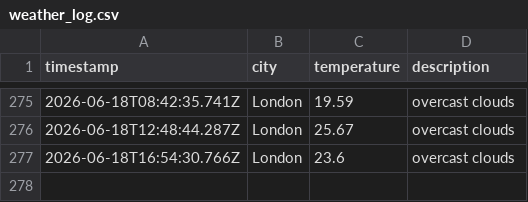
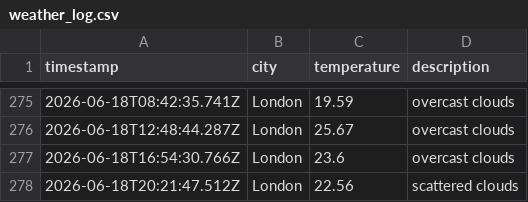
Before and after one commit to Tooba52/Weather-app-js, a CSV file: data/weather_log.csv, drawn as a sheet; only a part is shown, gaps mark what is left out; the diff names each change by its address in the sheet, - before the commit and + after, or states it on an @@ line.

```diff
--- a/data/weather_log.csv
+++ b/data/weather_log.csv
+row 278: 2026-06-18T20:21:47.512Z | London | 22.56 | scattered clouds
```
Also changed, not shown: 1 other file.
